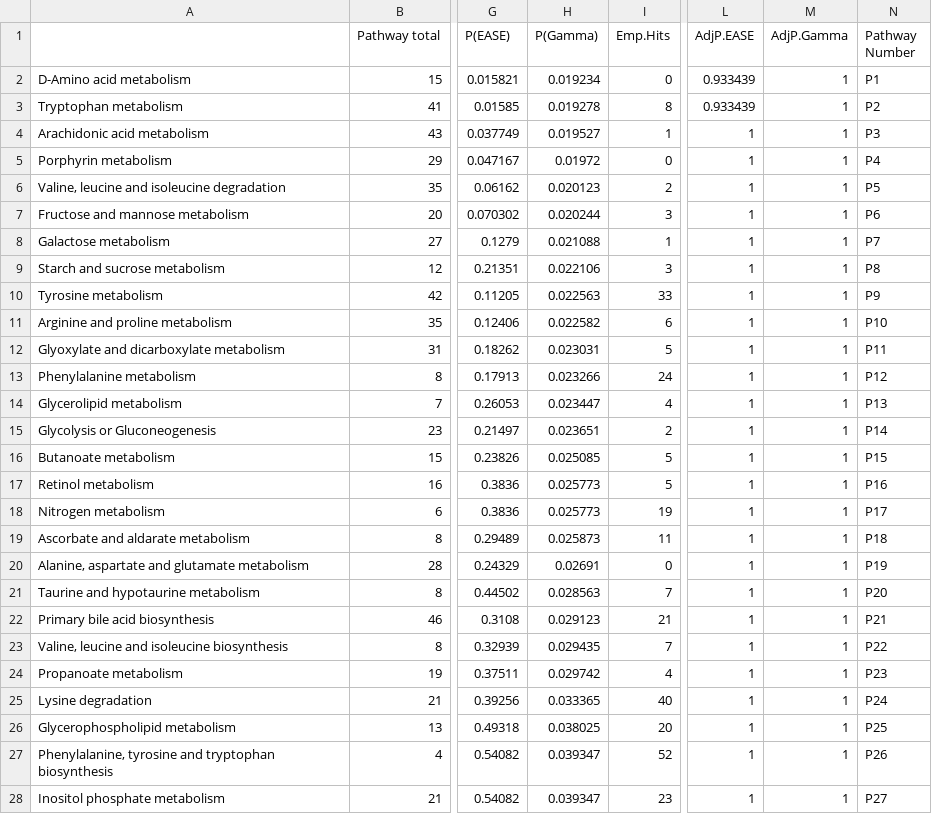
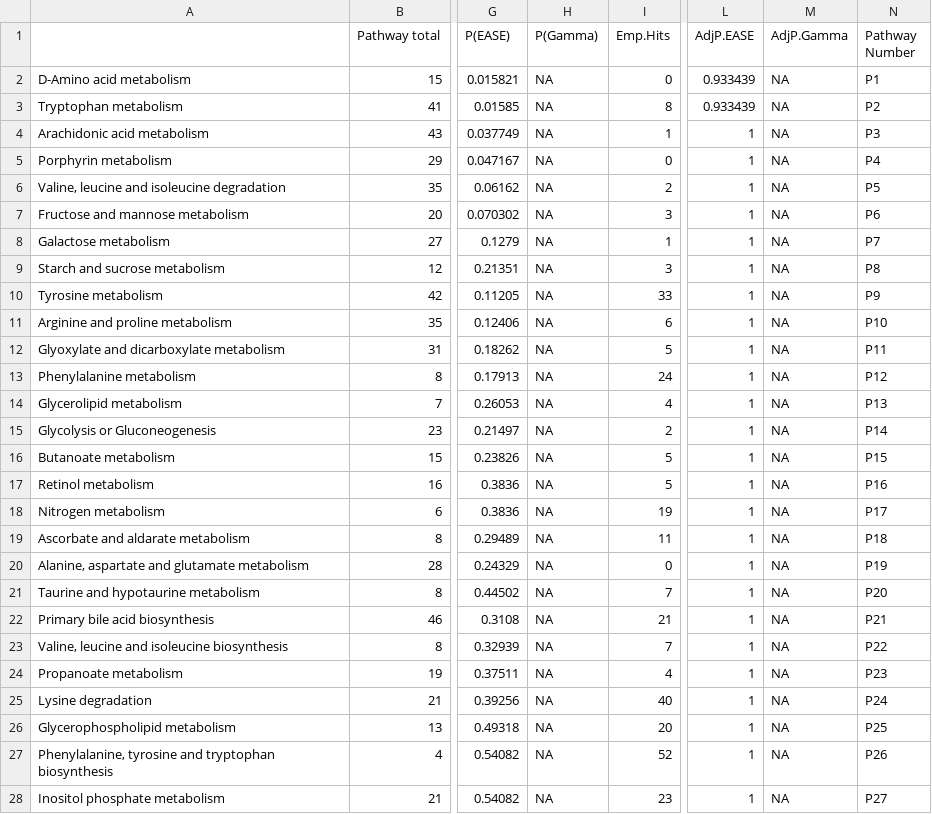
Before and after one commit to jdpreston30/PGD-preop-metabolomics, a CSV file: Outputs/mummichog/allsev/KEGG/mummichog_pathway_enrichment_mummichog.csv, drawn as a sheet; only a part is shown, gaps mark what is left out; the diff covers the shown part only; the diff names each change by its address in the sheet, - before the commit and + after, or states it on an @@ line.

```diff
--- a/Outputs/mummichog/allsev/KEGG/mummichog_pathway_enrichment_mummichog.csv
+++ b/Outputs/mummichog/allsev/KEGG/mummichog_pathway_enrichment_mummichog.csv
-H2 (P(Gamma)): 0.019234
+H2 (P(Gamma)): NA
-M2:M28 (AdjP.Gamma): 1
+M2:M28 (AdjP.Gamma): NA
-H3 (P(Gamma)): 0.019278
+H3 (P(Gamma)): NA
-H4 (P(Gamma)): 0.019527
+H4 (P(Gamma)): NA
-H5 (P(Gamma)): 0.01972
+H5 (P(Gamma)): NA
-H6 (P(Gamma)): 0.020123
+H6 (P(Gamma)): NA
-H7 (P(Gamma)): 0.020244
+H7 (P(Gamma)): NA
-H8 (P(Gamma)): 0.021088
+H8 (P(Gamma)): NA
-H9 (P(Gamma)): 0.022106
+H9 (P(Gamma)): NA
-H10 (P(Gamma)): 0.022563
+H10 (P(Gamma)): NA
-H11 (P(Gamma)): 0.022582
+H11 (P(Gamma)): NA
-H12 (P(Gamma)): 0.023031
+H12 (P(Gamma)): NA
-H13 (P(Gamma)): 0.023266
+H13 (P(Gamma)): NA
-H14 (P(Gamma)): 0.023447
+H14 (P(Gamma)): NA
-H15 (P(Gamma)): 0.023651
+H15 (P(Gamma)): NA
-H16 (P(Gamma)): 0.025085
+H16 (P(Gamma)): NA
-H17:H18 (P(Gamma)): 0.025773
+H17:H18 (P(Gamma)): NA
-H19 (P(Gamma)): 0.025873
+H19 (P(Gamma)): NA
-H20 (P(Gamma)): 0.02691
+H20 (P(Gamma)): NA
-H21 (P(Gamma)): 0.028563
+H21 (P(Gamma)): NA
-H22 (P(Gamma)): 0.029123
+H22 (P(Gamma)): NA
-H23 (P(Gamma)): 0.029435
+H23 (P(Gamma)): NA
-H24 (P(Gamma)): 0.029742
+H24 (P(Gamma)): NA
-H25 (P(Gamma)): 0.033365
+H25 (P(Gamma)): NA
-H26 (P(Gamma)): 0.038025
+H26 (P(Gamma)): NA
-H27:H28 (P(Gamma)): 0.039347
+H27:H28 (P(Gamma)): NA
```
Also changed, not shown: 64 edited cells elsewhere in this file, Outputs/mummichog/allsev/KEGG/mummichog_matched_compound_all.csv, Outputs/mummichog/allsev/KEGG/raw_dataview.csv, 45 other files.
